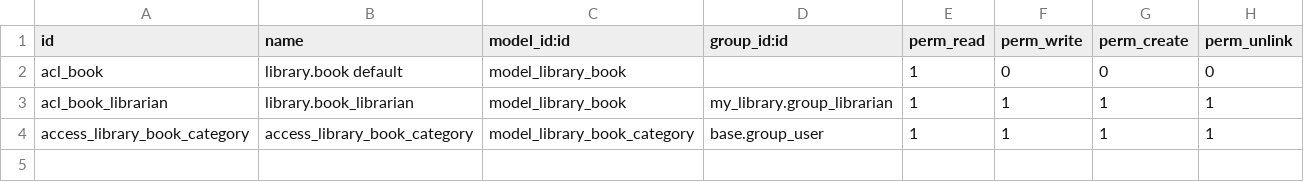
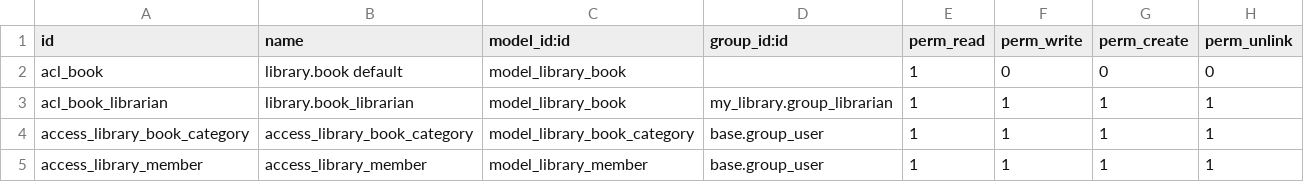
Before and after one commit to brushkova/web-app-odoo14, a CSV file: my_library/security/ir.model.access.csv, drawn as a sheet; the diff names each change by its address in the sheet, - before the commit and + after, or states it on an @@ line.

```diff
--- a/my_library/security/ir.model.access.csv
+++ b/my_library/security/ir.model.access.csv
+row 5: access_library_member | access_library_member | model_library_member | base.group_user | 1 | 1 | 1 | 1
```
Also changed, not shown: 8 other files.
